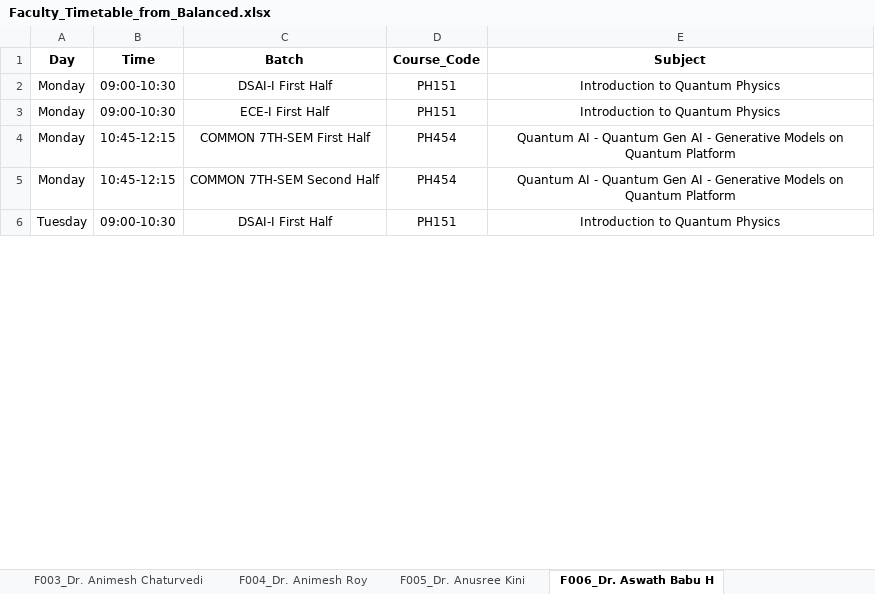
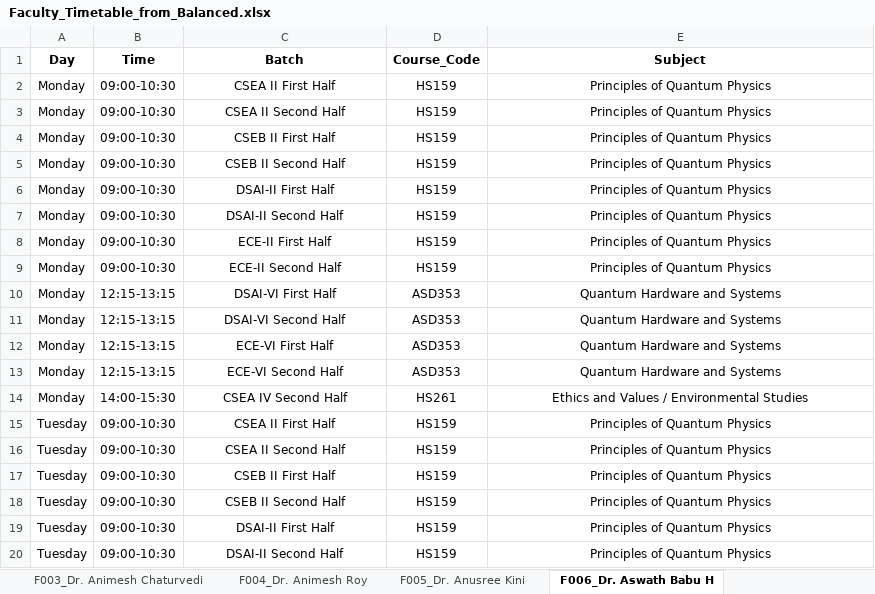
Before and after one commit to ArnavBallinCode/TimetableIIITDWD, an Excel workbook: Faculty_Timetable_from_Balanced.xlsx, sheet F006_Dr. Aswath Babu H, drawn as a sheet; only a part is shown; values as stored, in another font and other column widths than the file's, no borders; addresses are those after the commit; the diff covers the shown part only; the diff names each change by its address in the sheet, - before the commit and + after, or states it on an @@ line.

```diff
--- a/Faculty_Timetable_from_Balanced.xlsx (sheet F006_Dr. Aswath Babu H)
+++ b/Faculty_Timetable_from_Balanced.xlsx (sheet F006_Dr. Aswath Babu H)
+row 2: Monday | 09:00-10:30 | CSEA II First Half | HS159 | Principles of Quantum Physics
+row 3: Monday | 09:00-10:30 | CSEA II Second Half | HS159 | Principles of Quantum Physics
+row 4: Monday | 09:00-10:30 | CSEB II First Half | HS159 | Principles of Quantum Physics
+row 5: Monday | 09:00-10:30 | CSEB II Second Half | HS159 | Principles of Quantum Physics
-C6 (Batch): DSAI-I First Half
+C6 (Batch): DSAI-II First Half
-D6 (Course_Code): PH151
+D6 (Course_Code): HS159
-E6 (Subject): Introduction to Quantum Physics
+E6 (Subject): Principles of Quantum Physics
+row 7: Monday | 09:00-10:30 | DSAI-II Second Half | HS159 | Principles of Quantum Physics
-C8 (Batch): ECE-I First Half
+C8 (Batch): ECE-II First Half
-D8 (Course_Code): PH151
+D8 (Course_Code): HS159
-E8 (Subject): Introduction to Quantum Physics
+E8 (Subject): Principles of Quantum Physics
+row 9: Monday | 09:00-10:30 | ECE-II Second Half | HS159 | Principles of Quantum Physics
+row 10: Monday | 12:15-13:15 | DSAI-VI First Half | ASD353 | Quantum Hardware and Systems
+row 11: Monday | 12:15-13:15 | DSAI-VI Second Half | ASD353 | Quantum Hardware and Systems
-B12:B13 (Time): 10:45-12:15
+B12:B13 (Time): 12:15-13:15
-C12 (Batch): COMMON 7TH-SEM First Half
+C12 (Batch): ECE-VI First Half
-D12:D13 (Course_Code): PH454
+D12:D13 (Course_Code): ASD353
-E12:E13 (Subject): Quantum AI - Quantum Gen AI - Generative Models on Quantum Platform
+E12:E13 (Subject): Quantum Hardware and Systems
-C13 (Batch): COMMON 7TH-SEM Second Half
+C13 (Batch): ECE-VI Second Half
+row 14: Monday | 14:00-15:30 | CSEA IV Second Half | HS261 | Ethics and Values / Environmental Studies
+row 15: Tuesday | 09:00-10:30 | CSEA II First Half | HS159 | Principles of Quantum Physics
+row 16: Tuesday | 09:00-10:30 | CSEA II Second Half | HS159 | Principles of Quantum Physics
+row 17: Tuesday | 09:00-10:30 | CSEB II First Half | HS159 | Principles of Quantum Physics
+row 18: Tuesday | 09:00-10:30 | CSEB II Second Half | HS159 | Principles of Quantum Physics
-C19 (Batch): DSAI-I First Half
+C19 (Batch): DSAI-II First Half
-D19 (Course_Code): PH151
+D19 (Course_Code): HS159
-E19 (Subject): Introduction to Quantum Physics
+E19 (Subject): Principles of Quantum Physics
+row 20: Tuesday | 09:00-10:30 | DSAI-II Second Half | HS159 | Principles of Quantum Physics
```
Also changed, not shown: 44 added rows and 19 edited cells elsewhere in this sheet, sheet Faculty_Summary, sheet F033_Dr. Sibasankar Padhy, sheet F020_Dr. Pankaj Kumar, sheet F023_Dr. Prakash Pawar, sheet F030_Dr. Sandesh P, sheet F032_Dr. Siddharth R, 33 more sheets, other sheet tabs, Balanced_Timetable_latest.xlsx, 39 other files.
